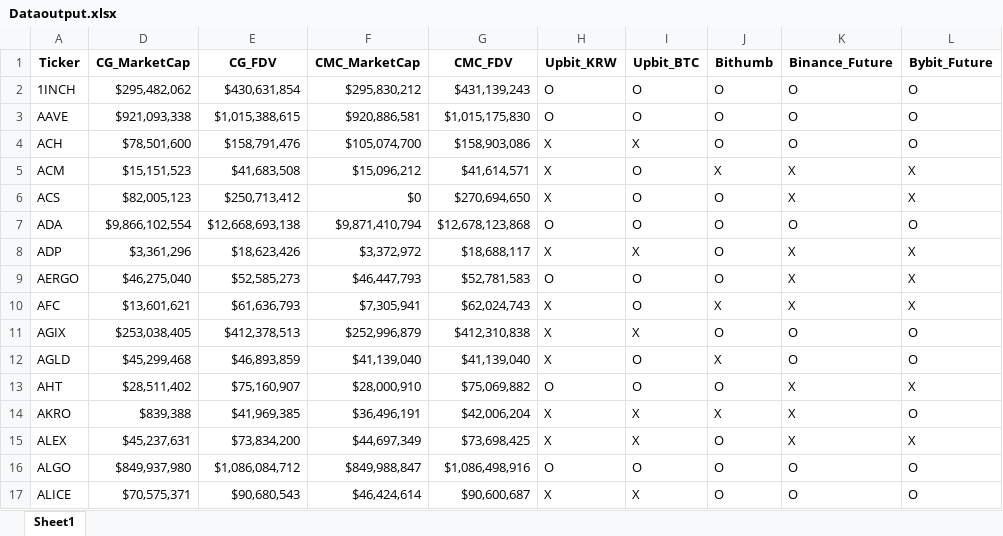
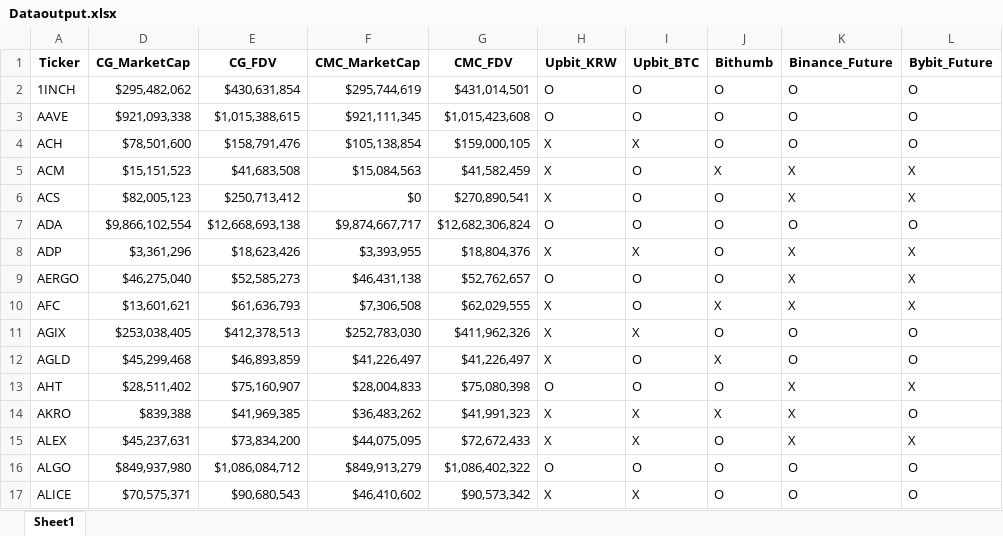
Before and after one commit to Researchan/Crypto_InfoSystem, an Excel workbook: Dataoutput.xlsx, sheet Sheet1, drawn as a sheet; only a part is shown; values as stored, in another font and other column widths than the file's, no borders; the diff covers the shown part only; the diff names each change by its address in the sheet, - before the commit and + after, or states it on an @@ line.

Commit message:
Update data

```diff
--- a/Dataoutput.xlsx (sheet Sheet1)
+++ b/Dataoutput.xlsx (sheet Sheet1)
-F2 (CMC_MarketCap): $295,830,212
+F2 (CMC_MarketCap): $295,744,619
-G2 (CMC_FDV): $431,139,243
+G2 (CMC_FDV): $431,014,501
-F3 (CMC_MarketCap): $920,886,581
+F3 (CMC_MarketCap): $921,111,345
-G3 (CMC_FDV): $1,015,175,830
+G3 (CMC_FDV): $1,015,423,608
-F4 (CMC_MarketCap): $105,074,700
+F4 (CMC_MarketCap): $105,138,854
-G4 (CMC_FDV): $158,903,086
+G4 (CMC_FDV): $159,000,105
-F5 (CMC_MarketCap): $15,096,212
+F5 (CMC_MarketCap): $15,084,563
-G5 (CMC_FDV): $41,614,571
+G5 (CMC_FDV): $41,582,459
-G6 (CMC_FDV): $270,694,650
+G6 (CMC_FDV): $270,890,541
-F7 (CMC_MarketCap): $9,871,410,794
+F7 (CMC_MarketCap): $9,874,667,717
-G7 (CMC_FDV): $12,678,123,868
+G7 (CMC_FDV): $12,682,306,824
-F8 (CMC_MarketCap): $3,372,972
+F8 (CMC_MarketCap): $3,393,955
-G8 (CMC_FDV): $18,688,117
+G8 (CMC_FDV): $18,804,376
-F9 (CMC_MarketCap): $46,447,793
+F9 (CMC_MarketCap): $46,431,138
-G9 (CMC_FDV): $52,781,583
+G9 (CMC_FDV): $52,762,657
-F10 (CMC_MarketCap): $7,305,941
+F10 (CMC_MarketCap): $7,306,508
-G10 (CMC_FDV): $62,024,743
+G10 (CMC_FDV): $62,029,555
-F11 (CMC_MarketCap): $252,996,879
+F11 (CMC_MarketCap): $252,783,030
-G11 (CMC_FDV): $412,310,838
+G11 (CMC_FDV): $411,962,326
-F12 (CMC_MarketCap): $41,139,040
+F12 (CMC_MarketCap): $41,226,497
-G12 (CMC_FDV): $41,139,040
+G12 (CMC_FDV): $41,226,497
-F13 (CMC_MarketCap): $28,000,910
+F13 (CMC_MarketCap): $28,004,833
-G13 (CMC_FDV): $75,069,882
+G13 (CMC_FDV): $75,080,398
-F14 (CMC_MarketCap): $36,496,191
+F14 (CMC_MarketCap): $36,483,262
-G14 (CMC_FDV): $42,006,204
+G14 (CMC_FDV): $41,991,323
-F15 (CMC_MarketCap): $44,697,349
+F15 (CMC_MarketCap): $44,075,095
-G15 (CMC_FDV): $73,698,425
+G15 (CMC_FDV): $72,672,433
-F16 (CMC_MarketCap): $849,988,847
+F16 (CMC_MarketCap): $849,913,279
-G16 (CMC_FDV): $1,086,498,916
+G16 (CMC_FDV): $1,086,402,322
-F17 (CMC_MarketCap): $46,424,614
+F17 (CMC_MarketCap): $46,410,602
-G17 (CMC_FDV): $90,600,687
+G17 (CMC_FDV): $90,573,342
```
Also changed, not shown: 740 edited cells elsewhere in this sheet, 1 other file.
